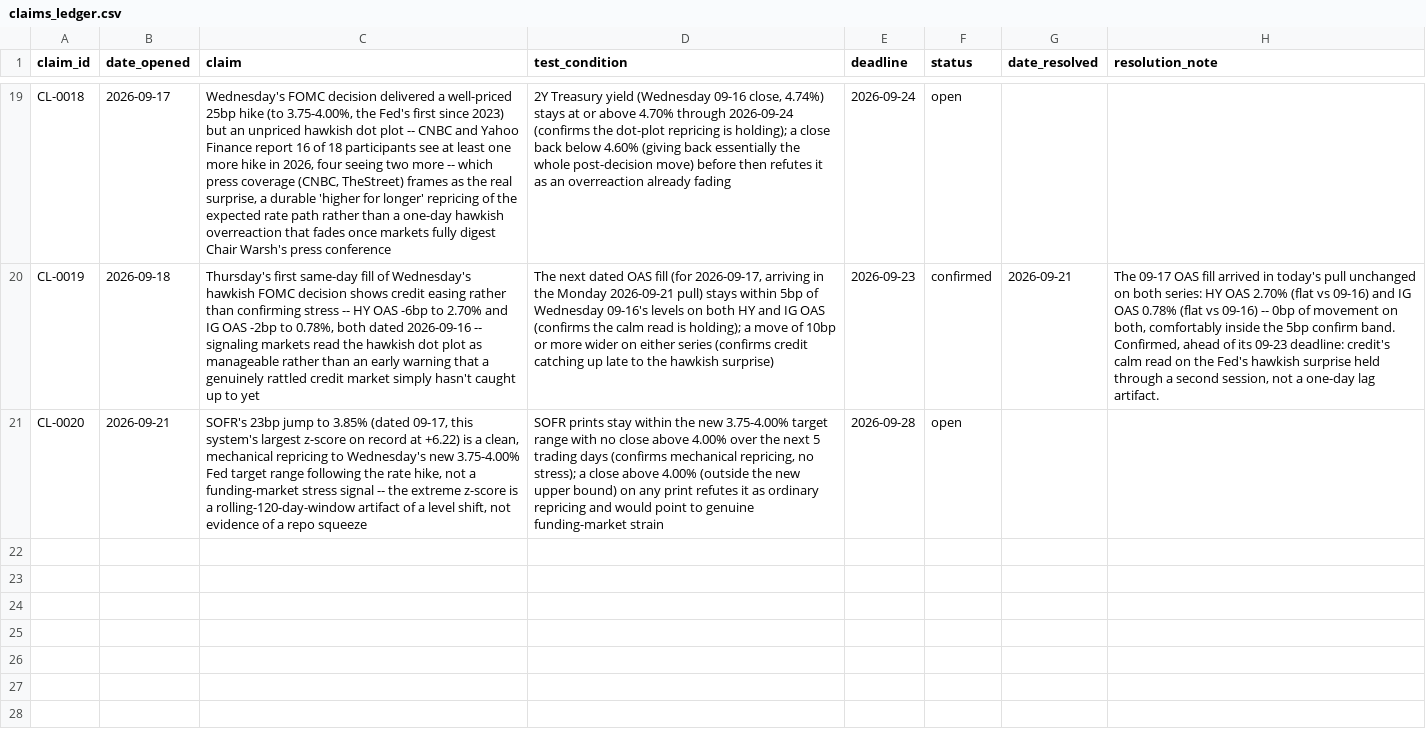
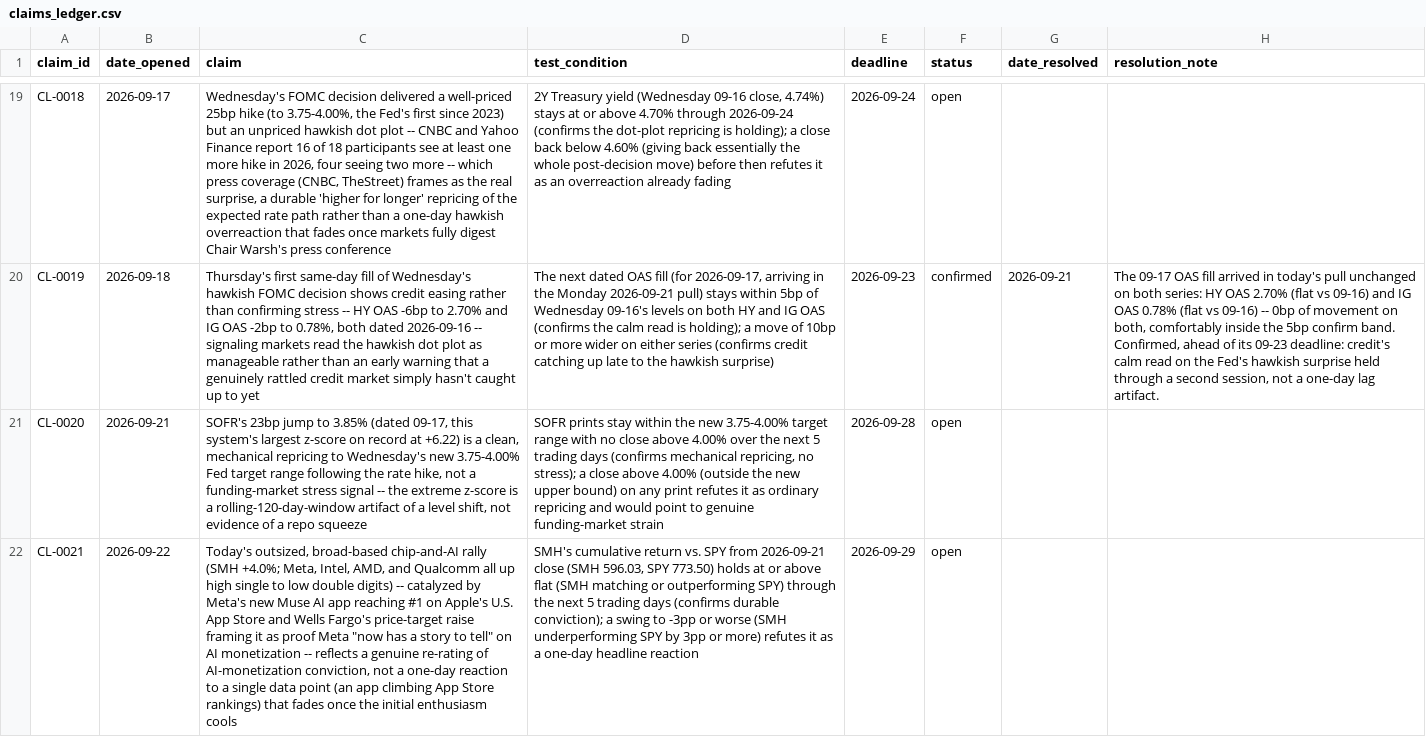
Before and after one commit to srwfj5d2th-droid/morning-macro, a CSV file: data/claims_ledger.csv, drawn as a sheet; only a part is shown, gaps mark what is left out; the diff names each change by its address in the sheet, - before the commit and + after, or states it on an @@ line.

```diff
--- a/data/claims_ledger.csv
+++ b/data/claims_ledger.csv
+row 22: CL-0021 | 2026-09-22 | Today's outsized, broad-based chip-and-AI rally (SMH +4.0%; Meta, Intel, AMD, and Qualcomm all up high single to low double digits) -- catalyzed by Meta's new Muse AI app reaching #1 on Apple's U.S. App Store and Wells Fargo's price-target raise framing it as proof Meta "now has a story to tell" on AI monetization -- reflects a genuine re-rating of AI-monetization conviction, not a one-day reaction to a single data point (an app climbing App Store rankings) that fades once the initial enthusiasm cools | SMH's cumulative return vs. SPY from 2026-09-21 close (SMH 596.03, SPY 773.50) holds at or above flat (SMH matching or outperforming SPY) through the next 5 trading days (confirms durable conviction); a swing to -3pp or worse (SMH underperforming SPY by 3pp or more) refutes it as a one-day headline reaction | 2026-09-29 | open
```
Also changed, not shown: data/macro_series.csv, 29 other files.
